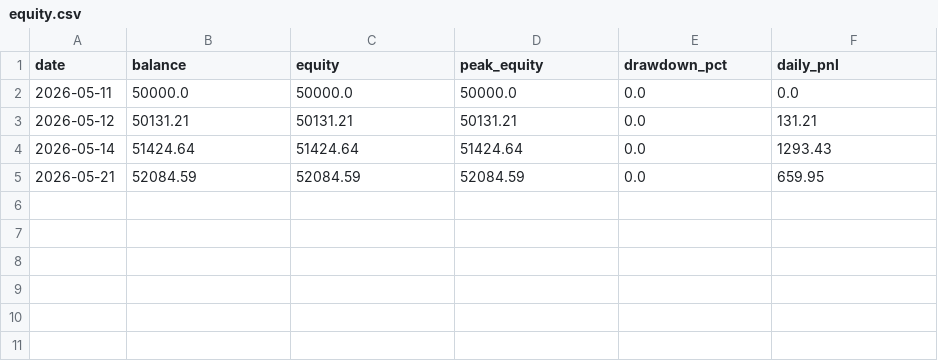
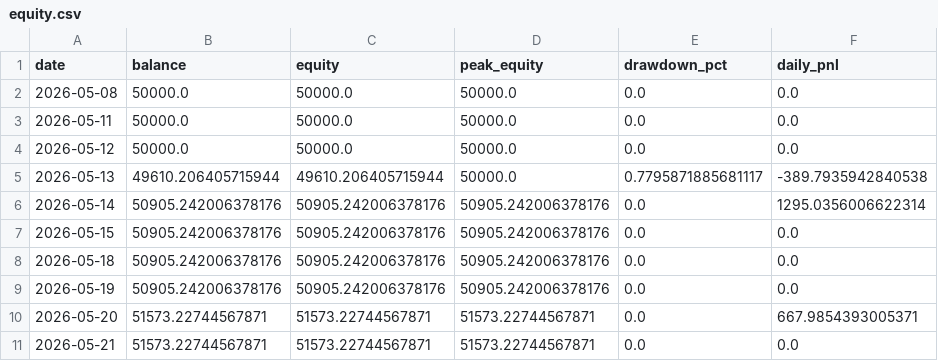
Before and after one commit to FrogAstronaut232/ftmo-dashboard, a CSV file: data/live/equity.csv, drawn as a sheet.

Commit message:
data: report 2026-05-21 22:05 UTC

```diff
--- a/data/live/equity.csv
+++ b/data/live/equity.csv
@@ -1,5 +1,11 @@
 date,balance,equity,peak_equity,drawdown_pct,daily_pnl
+2026-05-08,50000.0,50000.0,50000.0,0.0,0.0
 2026-05-11,50000.0,50000.0,50000.0,0.0,0.0
-2026-05-12,50131.21,50131.21,50131.21,0.0,131.21
-2026-05-14,51424.64,51424.64,51424.64,0.0,1293.43
-2026-05-21,52084.59,52084.59,52084.59,0.0,659.95
+2026-05-12,50000.0,50000.0,50000.0,0.0,0.0
+2026-05-13,49610.206405715944,49610.206405715944,50000.0,0.7795871885681117,-389.7935942840538
+2026-05-14,50905.242006378176,50905.242006378176,50905.242006378176,0.0,1295.0356006622314
+2026-05-15,50905.242006378176,50905.242006378176,50905.242006378176,0.0,0.0
+2026-05-18,50905.242006378176,50905.242006378176,50905.242006378176,0.0,0.0
+2026-05-19,50905.242006378176,50905.242006378176,50905.242006378176,0.0,0.0
+2026-05-20,51573.22744567871,51573.22744567871,51573.22744567871,0.0,667.9854393005371
+2026-05-21,51573.22744567871,51573.22744567871,51573.22744567871,0.0,0.0
```
Also changed, not shown: data/live/signals.csv, data/live/trades.csv, 2 other files.
